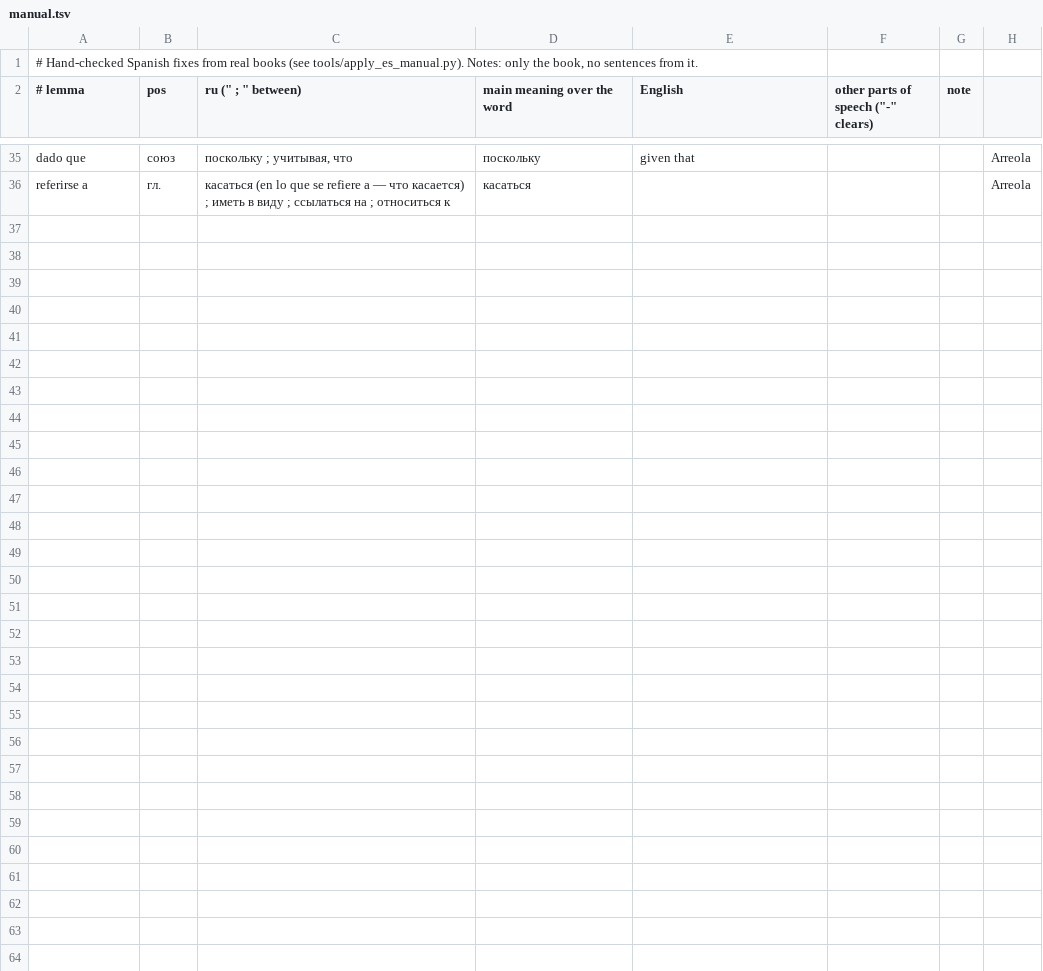
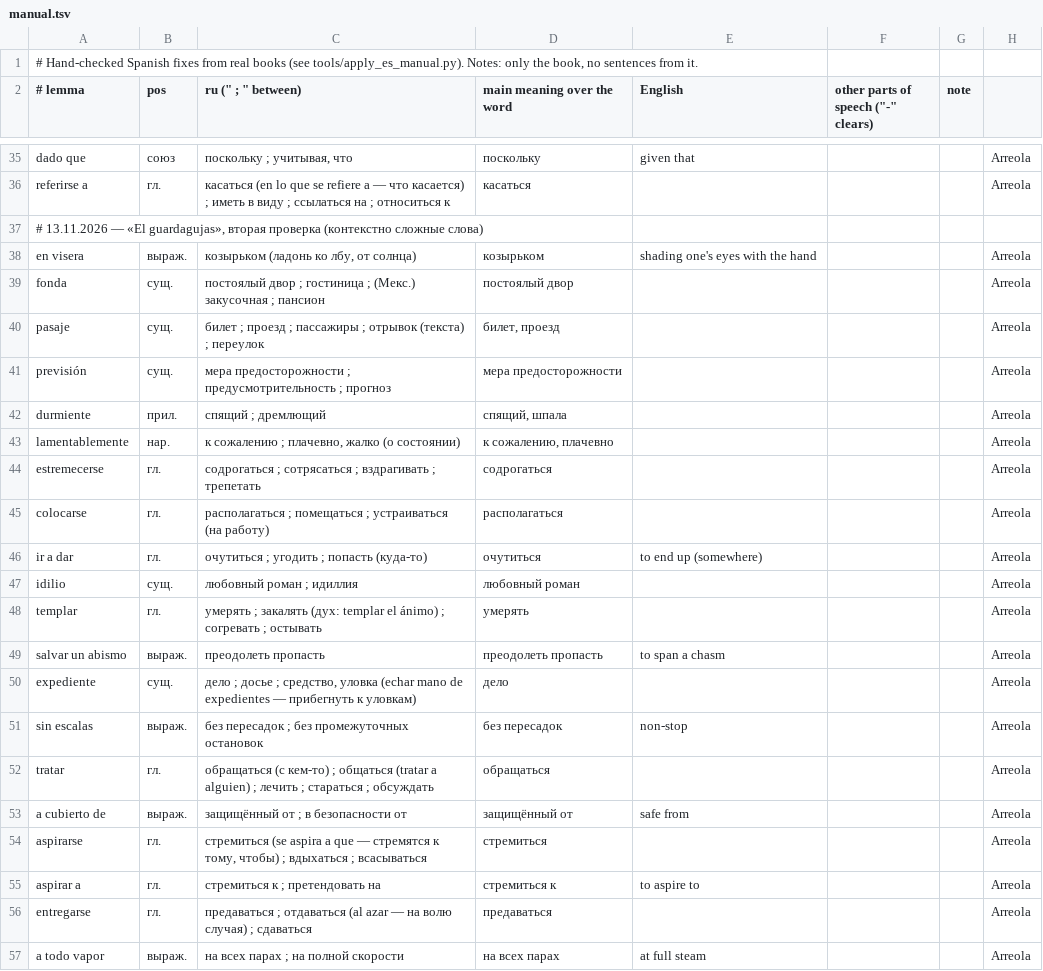
Before and after one commit to boikot5225-afk/HanReader, a TSV file: data/es/manual.tsv, drawn as a sheet; only a part is shown, gaps mark what is left out; the diff names each change by its address in the sheet, - before the commit and + after, or states it on an @@ line.

```diff
--- a/data/es/manual.tsv
+++ b/data/es/manual.tsv
+row 37: # 13.11.2026 — «El guardagujas», вторая проверка (контекстно сложные слова)
+row 38: en visera | выраж. | козырьком (ладонь ко лбу, от солнца) | козырьком | shading one's eyes with the hand |  |  | Arreola
+row 39: fonda | сущ. | постоялый двор ; гостиница ; (Мекс.) закусочная ; пансион | постоялый двор |  |  |  | Arreola
+row 40: pasaje | сущ. | билет ; проезд ; пассажиры ; отрывок (текста) ; переулок | билет, проезд |  |  |  | Arreola
+row 41: previsión | сущ. | мера предосторожности ; предусмотрительность ; прогноз | мера предосторожности |  |  |  | Arreola
+row 42: durmiente | прил. | спящий ; дремлющий | спящий, шпала |  |  |  | Arreola
+row 43: lamentablemente | нар. | к сожалению ; плачевно, жалко (о состоянии) | к сожалению, плачевно |  |  |  | Arreola
+row 44: estremecerse | гл. | содрогаться ; сотрясаться ; вздрагивать ; трепетать | содрогаться |  |  |  | Arreola
+row 45: colocarse | гл. | располагаться ; помещаться ; устраиваться (на работу) | располагаться |  |  |  | Arreola
+row 46: ir a dar | гл. | очутиться ; угодить ; попасть (куда-то) | очутиться | to end up (somewhere) |  |  | Arreola
+row 47: idilio | сущ. | любовный роман ; идиллия | любовный роман |  |  |  | Arreola
+row 48: templar | гл. | умерять ; закалять (дух: templar el ánimo) ; согревать ; остывать | умерять |  |  |  | Arreola
+row 49: salvar un abismo | выраж. | преодолеть пропасть | преодолеть пропасть | to span a chasm |  |  | Arreola
+row 50: expediente | сущ. | дело ; досье ; средство, уловка (echar mano de expedientes — прибегнуть к уловкам) | дело |  |  |  | Arreola
+row 51: sin escalas | выраж. | без пересадок ; без промежуточных остановок | без пересадок | non-stop |  |  | Arreola
+row 52: tratar | гл. | обращаться (с кем-то) ; общаться (tratar a alguien) ; лечить ; стараться ; обсуждать | обращаться |  |  |  | Arreola
+row 53: a cubierto de | выраж. | защищённый от ; в безопасности от | защищённый от | safe from |  |  | Arreola
+row 54: aspirarse | гл. | стремиться (se aspira a que — стремятся к тому, чтобы) ; вдыхаться ; всасываться | стремиться |  |  |  | Arreola
+row 55: aspirar a | гл. | стремиться к ; претендовать на | стремиться к | to aspire to |  |  | Arreola
+row 56: entregarse | гл. | предаваться ; отдаваться (al azar — на волю случая) ; сдаваться | предаваться |  |  |  | Arreola
+row 57: a todo vapor | выраж. | на всех парах ; на полной скорости | на всех парах | at full steam |  |  | Arreola
```
Also changed, not shown: 4 other files.
